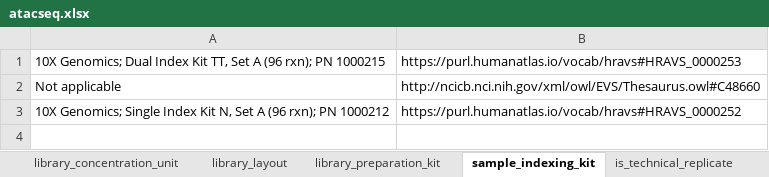
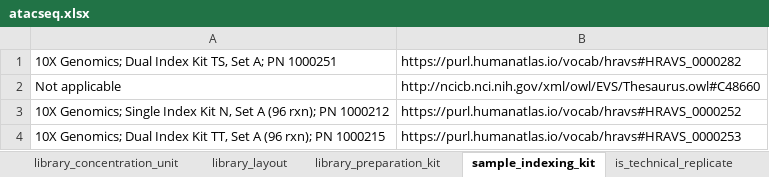
Before and after one commit to hubmapconsortium/dataset-metadata-spreadsheet, an Excel workbook: atacseq/latest/atacseq.xlsx, sheet sample_indexing_kit, drawn as a sheet; values as stored, in another font and other column widths than the file's, no borders; the diff names each change by its address in the sheet, - before the commit and + after, or states it on an @@ line.

```diff
--- a/atacseq/latest/atacseq.xlsx (sheet sample_indexing_kit)
+++ b/atacseq/latest/atacseq.xlsx (sheet sample_indexing_kit)
-A1: …Index Kit TT, Set A (96 rxn); PN 1000215
+A1: …Index Kit TS, Set A; PN 1000251
-B1: https://purl.humanatlas.io/vocab/hravs#HRAVS_0000253
+B1: https://purl.humanatlas.io/vocab/hravs#HRAVS_0000282
+row 4: 10X Genomics; Dual Index Kit TT, Set A (96 rxn); PN 1000215 | https://purl.humanatlas.io/vocab/hravs#HRAVS_0000253
```
Also changed, not shown: sheet sequencing_reagent_kit, sheet preparation_instrument_model, sheet acquisition_instrument_model, sheet preparation_instrument_vendor, sheet library_preparation_kit, sheet barcode_read, 2 more sheets, atacseq/v2.0.0/atacseq-v2.0.0.xlsx, rnaseq/latest/rnaseq.xlsx, 5 other files.
